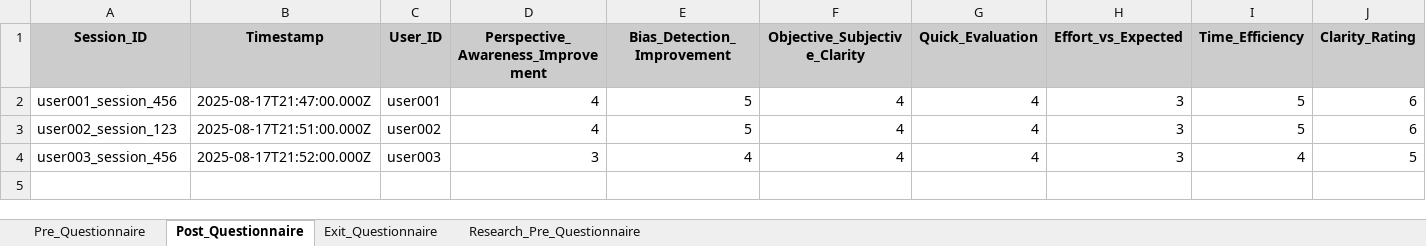
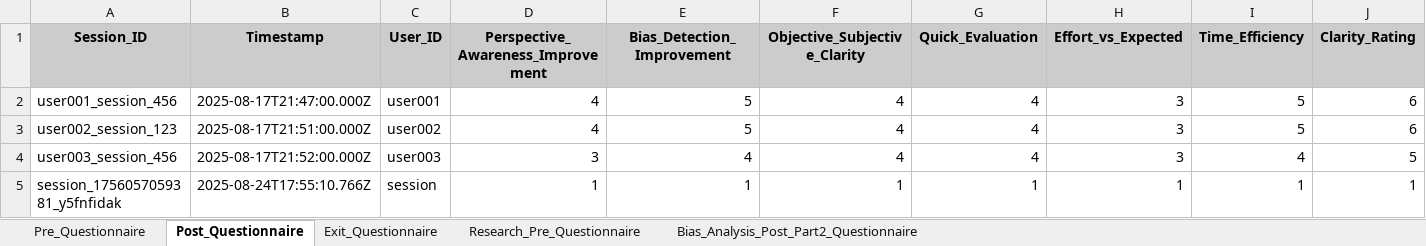
Before and after one commit to ChinmayeRaju/truthorthought, an Excel workbook: questionnaire_data/truth_or_thought_research_data.xlsx, sheet Post_Questionnaire, drawn as a sheet; only a part is shown; values as stored, in another font and other column widths than the file's, no borders; rows hold the shown columns only; the diff names each change by its address in the sheet, - before the commit and + after, or states it on an @@ line.

```diff
--- a/questionnaire_data/truth_or_thought_research_data.xlsx (sheet Post_Questionnaire)
+++ b/questionnaire_data/truth_or_thought_research_data.xlsx (sheet Post_Questionnaire)
+sheet tab: Bias_Analysis_Post_Part2_Questionnaire
+row 5: session_1756057059381_y5fnfidak | 2025-08-24T17:55:10.766Z | session | 1 | 1 | 1 | 1 | 1 | 1 | 1
```
Also changed, not shown: sheet Research_Pre_Questionnaire, sheet Exit_Questionnaire, 18 other files.
